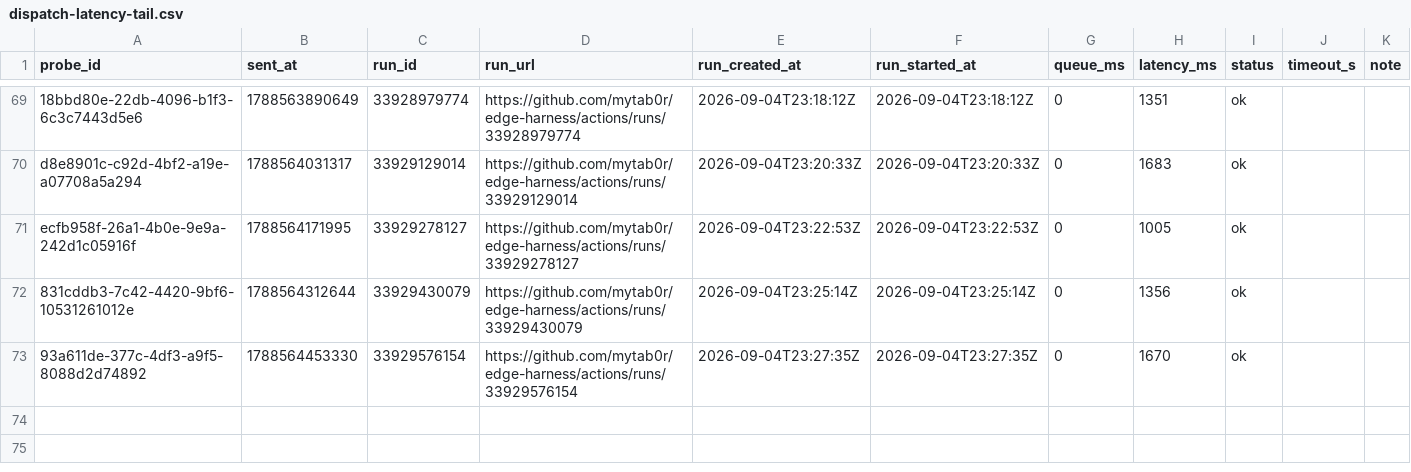
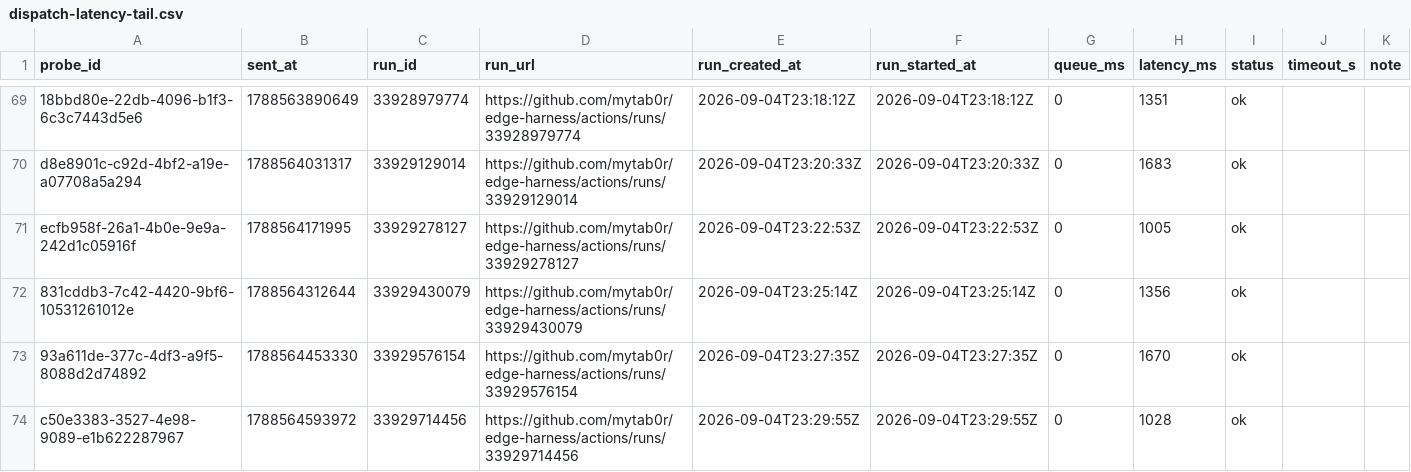
Before and after one commit to mytab0r/edge-harness, a CSV file: docs/research/data/dispatch-latency-tail.csv, drawn as a sheet; only a part is shown, gaps mark what is left out; the diff names each change by its address in the sheet, - before the commit and + after, or states it on an @@ line.

Commit message:
probe c50e3383-3527-4e98-9089-e1b622287967: 1028 ms

```diff
--- a/docs/research/data/dispatch-latency-tail.csv
+++ b/docs/research/data/dispatch-latency-tail.csv
+row 74: c50e3383-3527-4e98-9089-e1b622287967 | 1788564593972 | 33929714456 | https://github.com/mytab0r/edge-harness/actions/runs/33929714456 | 2026-09-04T23:29:55Z | 2026-09-04T23:29:55Z | 0 | 1028 | ok
```
